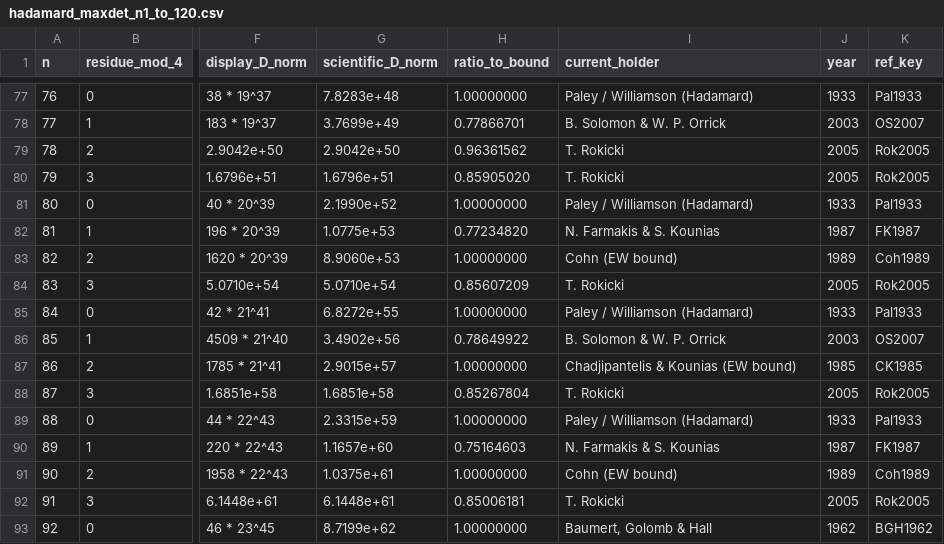
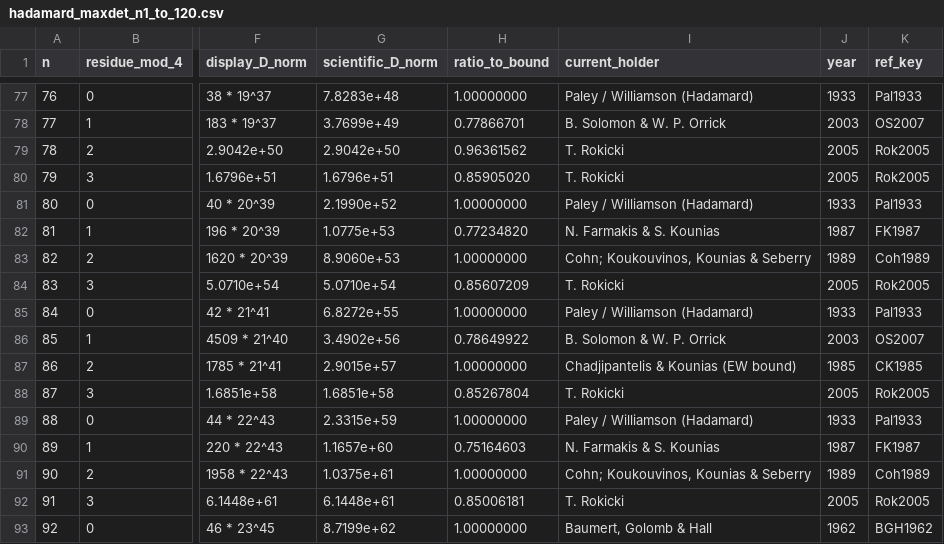
Before and after one commit to mizopl/hadamard-maxdet, a CSV file: catalog/hadamard_maxdet_n1_to_120.csv, drawn as a sheet; only a part is shown, gaps mark what is left out; the diff covers the shown part only; the diff names each change by its address in the sheet, - before the commit and + after, or states it on an @@ line.

```diff
--- a/catalog/hadamard_maxdet_n1_to_120.csv
+++ b/catalog/hadamard_maxdet_n1_to_120.csv
-I83 (current_holder): Cohn (EW bound)
+I83 (current_holder): Cohn; Koukouvinos, Kounias & Seberry
-I91 (current_holder): Cohn (EW bound)
+I91 (current_holder): Cohn; Koukouvinos, Kounias & Seberry
```
Also changed, not shown: 16 edited cells elsewhere in this file, 5 other files.
